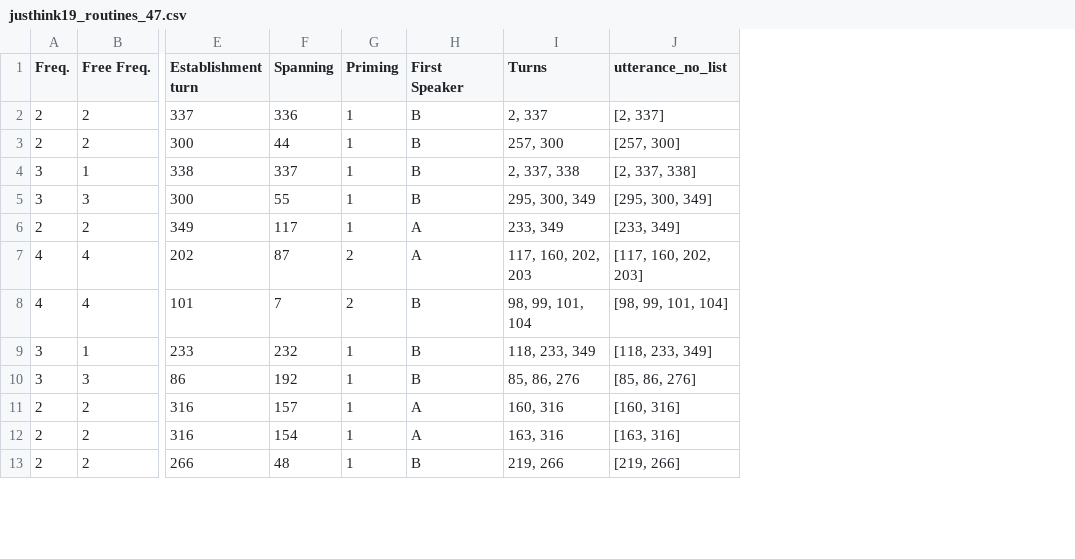
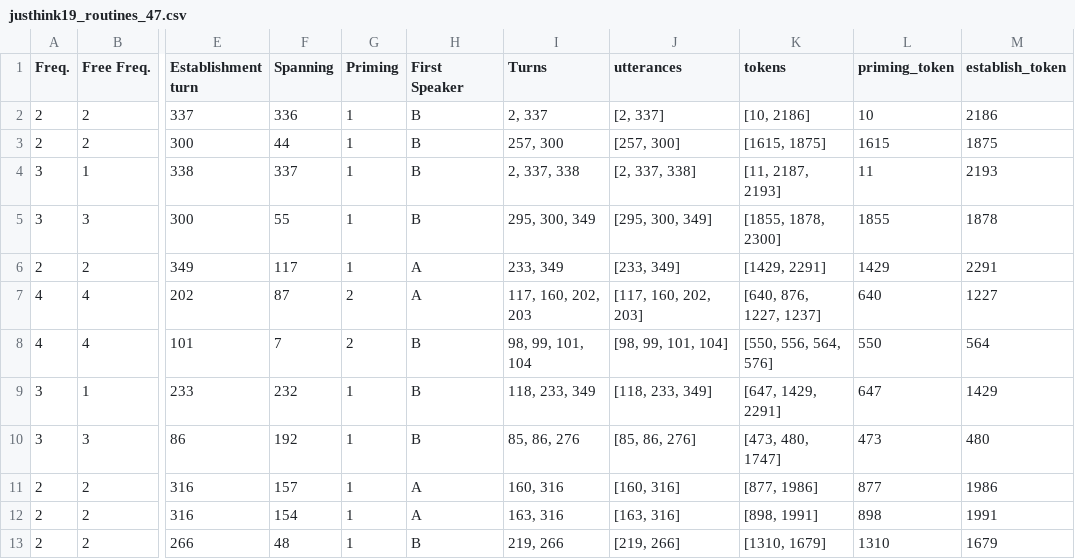
Before and after one commit to chili-epfl/justhink-alignment-analysis, a CSV file: processed_data/routines/justhink19_routines_47.csv, drawn as a sheet; only a part is shown, gaps mark what is left out; the diff names each change by its address in the sheet, - before the commit and + after, or states it on an @@ line.

Commit message:
Restructure to have more precise token order result for h1.2

```diff
--- a/processed_data/routines/justhink19_routines_47.csv
+++ b/processed_data/routines/justhink19_routines_47.csv
+column K (tokens), rows 2-13: [10, 2186] | [1615, 1875] | [11, 2187, 2193] | [1855, 1878, 2300] | [1429, 2291] | [640, 876, 1227, 1237] | [550, 556, 564, 576] | [647, 1429, 2291] | [473, 480, 1747] | [877, 1986] | [898, 1991] | [1310, 1679]
+column L (priming_token), rows 2-13: 10 | 1615 | 11 | 1855 | 1429 | 640 | 550 | 647 | 473 | 877 | 898 | 1310
+column M (establish_token), rows 2-13: 2186 | 1875 | 2193 | 1878 | 2291 | 1227 | 564 | 1429 | 480 | 1986 | 1991 | 1679
-J1: utterance_no_list
+J1: utterances
```
Also changed, not shown: processed_data/routines/justhink19_routines_07.csv, processed_data/routines/justhink19_routines_08.csv, 32 other files.
